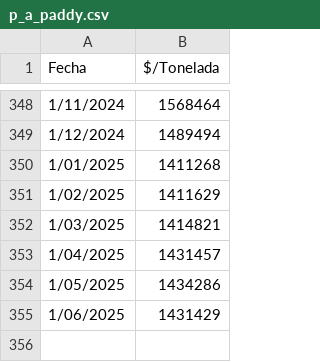
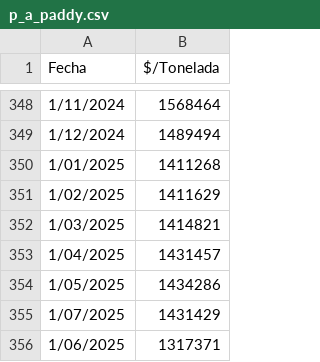
Before and after one commit to mcastiblanco1251/Agricultural-app, a CSV file: apps/p_a_paddy.csv, drawn as a sheet; only a part is shown, gaps mark what is left out.

Commit message:
Add files via upload

```diff
--- a/apps/p_a_paddy.csv
+++ b/apps/p_a_paddy.csv
@@ -354,2 +354,3 @@
 1/05/2025,1434286
-1/06/2025,1431429
+1/07/2025,1431429
+1/06/2025,1317371
```
